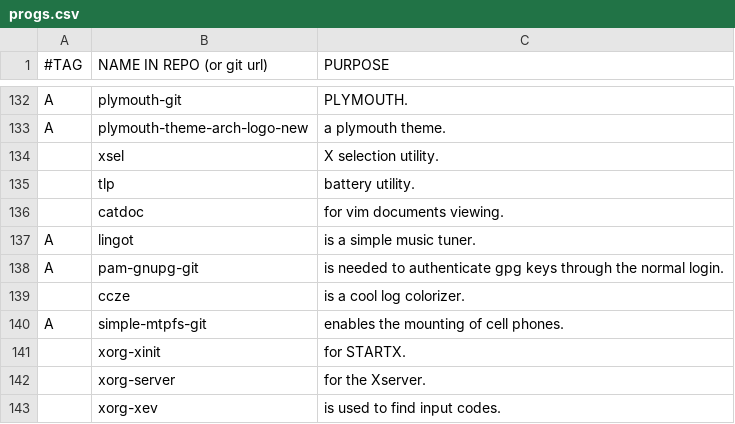
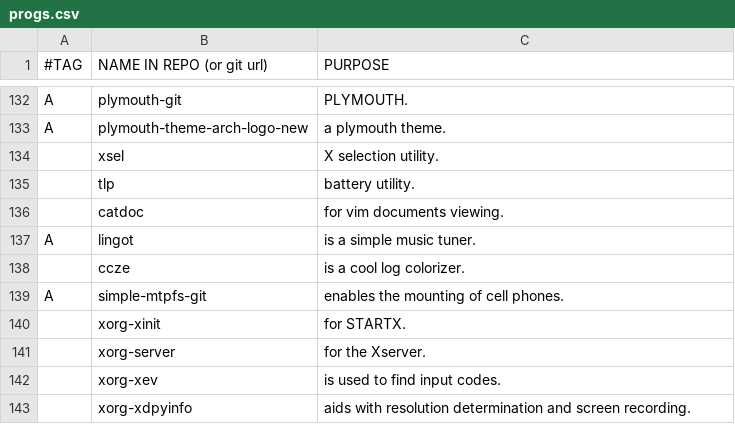
Before and after one commit to BachoSeven/AARGH, a CSV file: progs.csv, drawn as a sheet; only a part is shown, gaps mark what is left out; the shorter side is filled out with more unchanged rows.

Commit message:
Remove pam-gnupg, waaaaaaaaaaaaaaaaay too buggy

```diff
--- a/progs.csv
+++ b/progs.csv
@@ -137,3 +137,2 @@ A,plymouth-theme-arch-logo-new,"a plymouth theme."
 A,lingot,"is a simple music tuner."
-A,pam-gnupg-git,"is needed to authenticate gpg keys through the normal login."
 ,ccze,"is a cool log colorizer."
```
Also changed, not shown: 1 other file.
